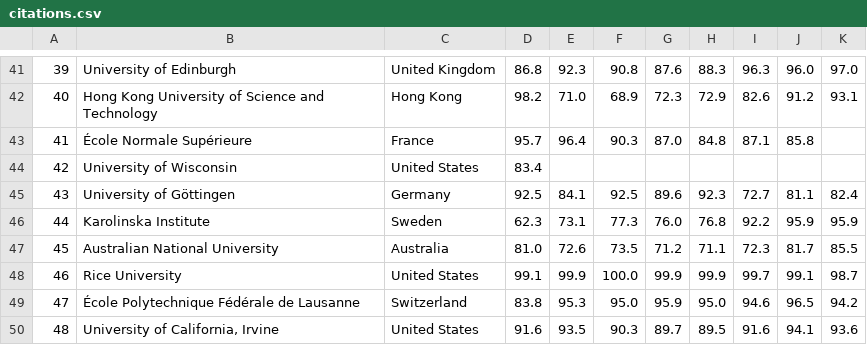
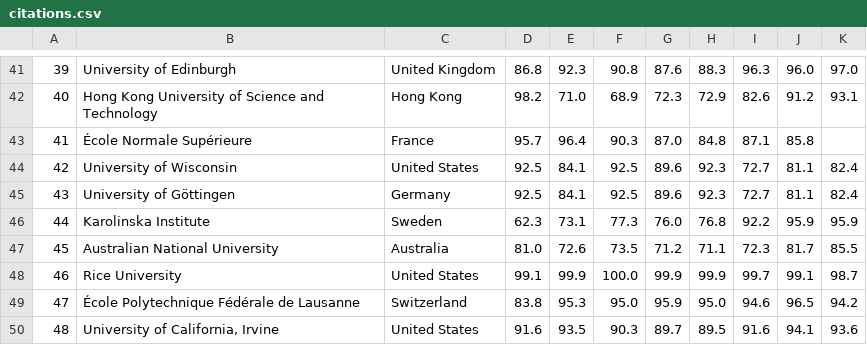
Before and after one commit to sybrenosinga/datavisualisatie, a CSV file: Data_csv/citations.csv, drawn as a sheet; only a part is shown, gaps mark what is left out.

```diff
--- a/Data_csv/citations.csv
+++ b/Data_csv/citations.csv
@@ -43,3 +43,3 @@
 41,École Normale Supérieure,France,95.7,96.4,90.3,87.0,84.8,87.1,85.8,
-42,University of Wisconsin,United States,83.4,,,,,,,
+42,University of Wisconsin,United States,92.5,84.1,92.5,89.6,92.3,72.7,81.1,82.4
 43,University of Göttingen,Germany,92.5,84.1,92.5,89.6,92.3,72.7,81.1,82.4
```
Also changed, not shown: 6 other files.
